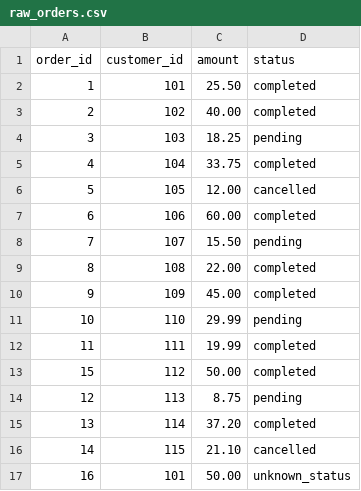
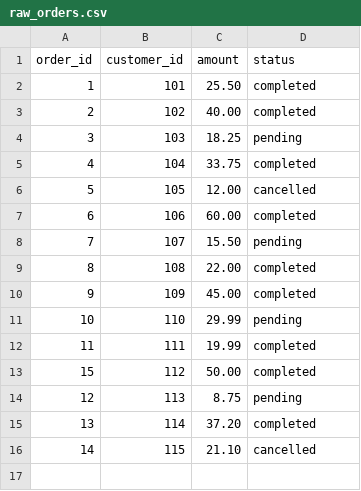
Before and after one commit to aneelnenavath/data-engineering-daily-log, a CSV file: day-29-dbt-ci-github-actions/dbt_project/seeds/raw_orders.csv, drawn as a sheet.

Commit message:
Day 29: remove planted bad row, confirm CI passes again

```diff
--- a/day-29-dbt-ci-github-actions/dbt_project/seeds/raw_orders.csv
+++ b/day-29-dbt-ci-github-actions/dbt_project/seeds/raw_orders.csv
@@ -16,2 +16 @@ order_id,customer_id,amount,status
 14,115,21.10,cancelled
-16,101,50.00,unknown_status
```
